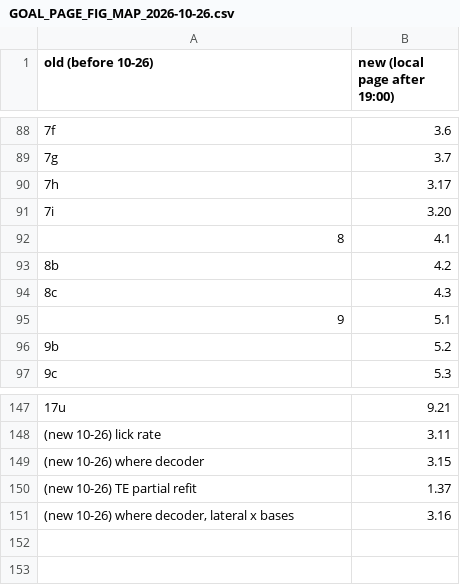
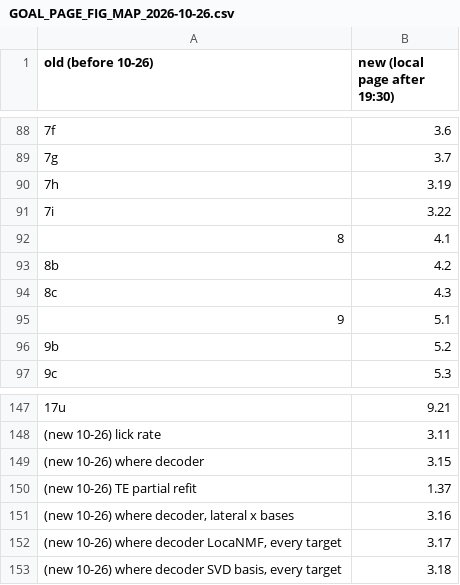
Before and after one commit to priya-srikanth/widefield_pipeline, a CSV file: docs/status/GOAL_PAGE_FIG_MAP_2026-10-26.csv, drawn as a sheet; only a part is shown, gaps mark what is left out; the diff names each change by its address in the sheet, - before the commit and + after, or states it on an @@ line.

```diff
--- a/docs/status/GOAL_PAGE_FIG_MAP_2026-10-26.csv
+++ b/docs/status/GOAL_PAGE_FIG_MAP_2026-10-26.csv
-B1: new (local page after 19:00)
+B1: new (local page after 19:30)
-B90 (new (local page after 19:30)): 3.17
+B90 (new (local page after 19:30)): 3.19
-B91 (new (local page after 19:30)): 3.20
+B91 (new (local page after 19:30)): 3.22
+row 152: (new 10-26) where decoder LocaNMF, every target | 3.17
+row 153: (new 10-26) where decoder SVD basis, every target | 3.18
```
Also changed, not shown: 3 other files.
